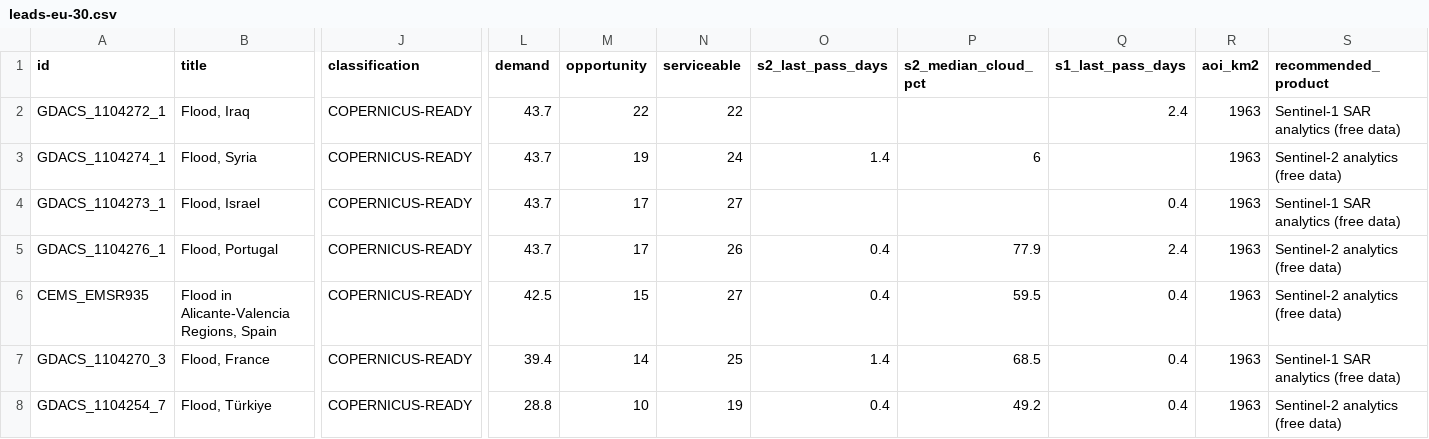
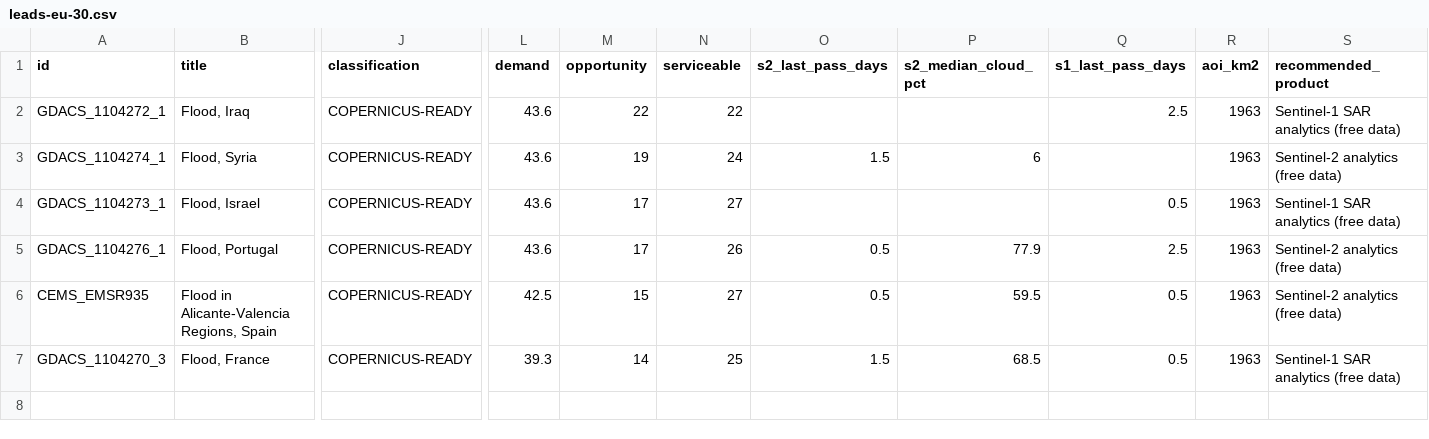
Before and after one commit to dchichorro/terrasignal, a CSV file: public/data/leads-eu-30.csv, drawn as a sheet; only a part is shown, gaps mark what is left out; rows hold the shown columns only; the diff names each change by its address in the sheet, - before the commit and + after, or states it on an @@ line.

```diff
--- a/public/data/leads-eu-30.csv
+++ b/public/data/leads-eu-30.csv
-L2:L5 (demand): 43.7
+L2:L5 (demand): 43.6
-Q2 (s1_last_pass_days): 2.4
+Q2 (s1_last_pass_days): 2.5
-O3 (s2_last_pass_days): 1.4
+O3 (s2_last_pass_days): 1.5
-Q4 (s1_last_pass_days): 0.4
+Q4 (s1_last_pass_days): 0.5
-O5:O6 (s2_last_pass_days): 0.4
+O5:O6 (s2_last_pass_days): 0.5
-Q5 (s1_last_pass_days): 2.4
+Q5 (s1_last_pass_days): 2.5
-Q6:Q7 (s1_last_pass_days): 0.4
+Q6:Q7 (s1_last_pass_days): 0.5
-L7 (demand): 39.4
+L7 (demand): 39.3
-O7 (s2_last_pass_days): 1.4
+O7 (s2_last_pass_days): 1.5
-row 8: GDACS_1104254_7 | Flood, Türkiye | COPERNICUS-READY | 28.8 | 10 | 19 | 0.4 | 49.2 | 0.4 | 1963 | Sentinel-2 analytics (free data)
```
Also changed, not shown: public/data/leads-eu-45.csv, public/data/leads-global-30.csv, 10 other files.
